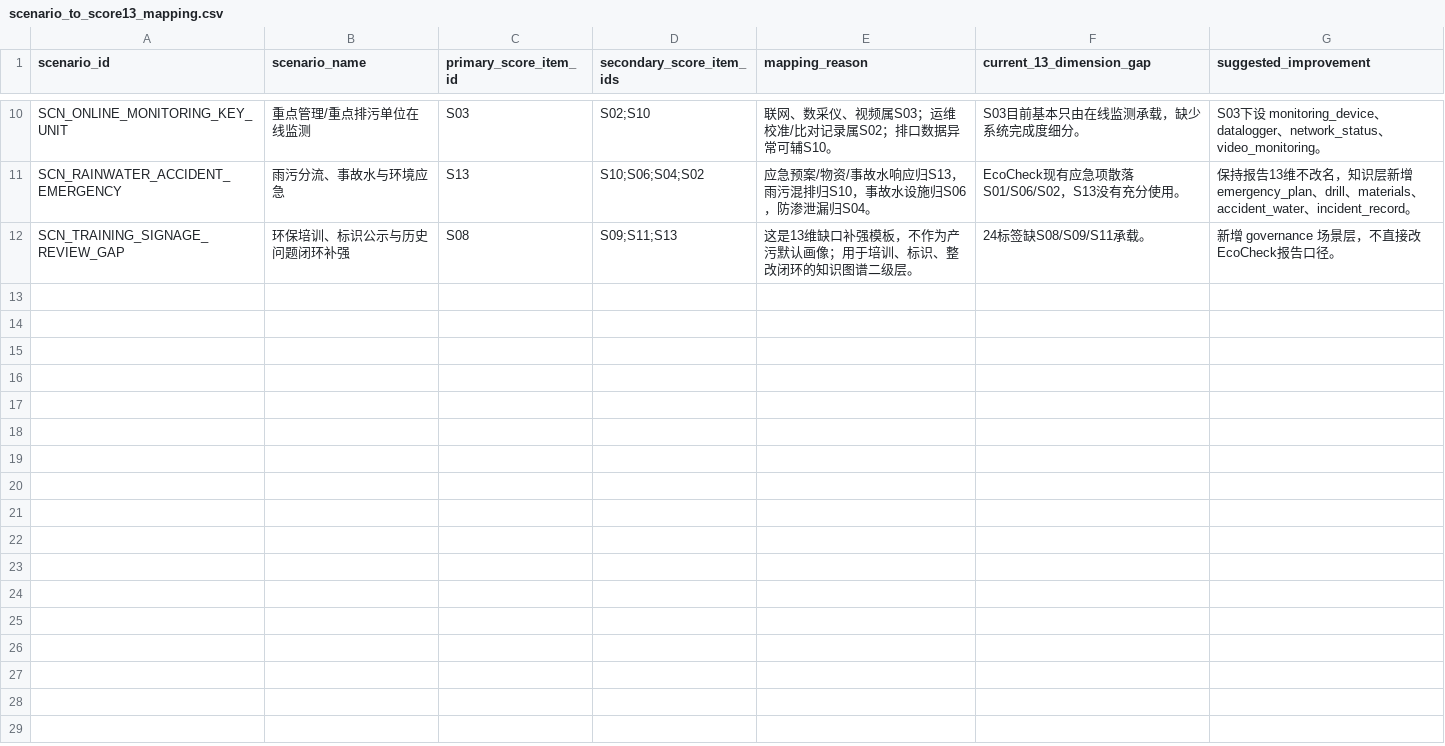
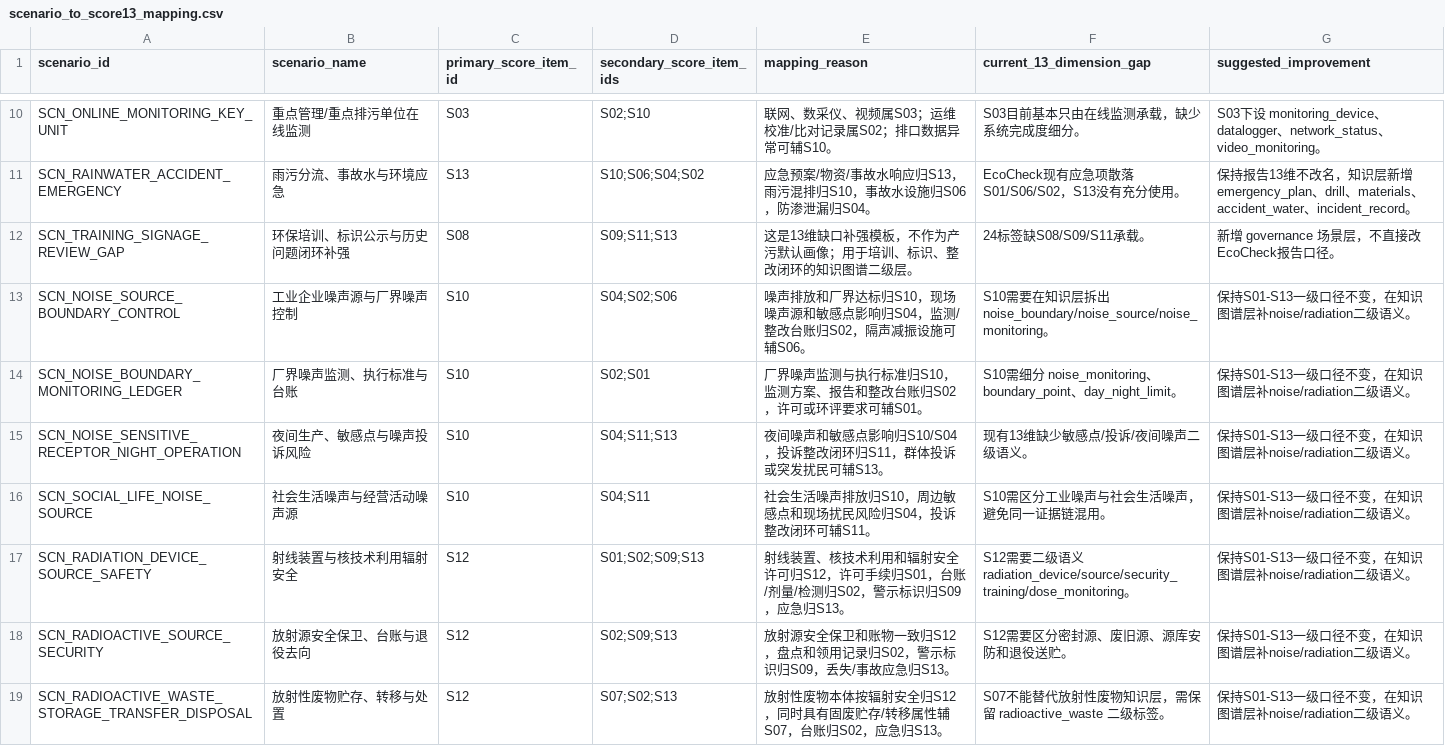
Before and after one commit to coco830/eco-semantic-knowledge-base, a CSV file: data/candidates/scenario_to_score13_mapping.csv, drawn as a sheet; only a part is shown, gaps mark what is left out; the diff covers the shown part only.

Commit message:
feat: extend candidate KB with noise and radiation domains

```diff
--- a/data/candidates/scenario_to_score13_mapping.csv
+++ b/data/candidates/scenario_to_score13_mapping.csv
@@ -12 +12,8 @@ SCN_RAINWATER_ACCIDENT_EMERGENCY,雨污分流、事故水与环境应急,S13,S10
 SCN_TRAINING_SIGNAGE_REVIEW_GAP,环保培训、标识公示与历史问题闭环补强,S08,S09;S11;S13,这是13维缺口补强模板，不作为产污默认画像；用于培训、标识、整改闭环的知识图谱二级层。,24标签缺S08/S09/S11承载。,新增 governance 场景层，不直接改EcoCheck报告口径。
+SCN_NOISE_SOURCE_BOUNDARY_CONTROL,工业企业噪声源与厂界噪声控制,S10,S04;S02;S06,噪声排放和厂界达标归S10，现场噪声源和敏感点影响归S04，监测/整改台账归S02，隔声减振设施可辅S06。,S10需要在知识层拆出 noise_boundary/noise_source/noise_monitoring。,保持S01-S13一级口径不变，在知识图谱层补noise/radiation二级语义。
+SCN_NOISE_BOUNDARY_MONITORING_LEDGER,厂界噪声监测、执行标准与台账,S10,S02;S01,厂界噪声监测与执行标准归S10，监测方案、报告和整改台账归S02，许可或环评要求可辅S01。,S10需细分 noise_monitoring、boundary_point、day_night_limit。,保持S01-S13一级口径不变，在知识图谱层补noise/radiation二级语义。
+SCN_NOISE_SENSITIVE_RECEPTOR_NIGHT_OPERATION,夜间生产、敏感点与噪声投诉风险,S10,S04;S11;S13,夜间噪声和敏感点影响归S10/S04，投诉整改闭环归S11，群体投诉或突发扰民可辅S13。,现有13维缺少敏感点/投诉/夜间噪声二级语义。,保持S01-S13一级口径不变，在知识图谱层补noise/radiation二级语义。
+SCN_SOCIAL_LIFE_NOISE_SOURCE,社会生活噪声与经营活动噪声源,S10,S04;S11,社会生活噪声排放归S10，周边敏感点和现场扰民风险归S04，投诉整改闭环可辅S11。,S10需区分工业噪声与社会生活噪声，避免同一证据链混用。,保持S01-S13一级口径不变，在知识图谱层补noise/radiation二级语义。
+SCN_RADIATION_DEVICE_SOURCE_SAFETY,射线装置与核技术利用辐射安全,S12,S01;S02;S09;S13,射线装置、核技术利用和辐射安全许可归S12，许可手续归S01，台账/剂量/检测归S02，警示标识归S09，应急归S13。,S12需要二级语义 radiation_device/source/security_training/dose_monitoring。,保持S01-S13一级口径不变，在知识图谱层补noise/radiation二级语义。
+SCN_RADIOACTIVE_SOURCE_SECURITY,放射源安全保卫、台账与退役去向,S12,S02;S09;S13,放射源安全保卫和账物一致归S12，盘点和领用记录归S02，警示标识归S09，丢失/事故应急归S13。,S12需要区分密封源、废旧源、源库安防和退役送贮。,保持S01-S13一级口径不变，在知识图谱层补noise/radiation二级语义。
+SCN_RADIOACTIVE_WASTE_STORAGE_TRANSFER_DISPOSAL,放射性废物贮存、转移与处置,S12,S07;S02;S13,放射性废物本体按辐射安全归S12，同时具有固废贮存/转移属性辅S07，台账归S02，应急归S13。,S07不能替代放射性废物知识层，需保留 radioactive_waste 二级标签。,保持S01-S13一级口径不变，在知识图谱层补noise/radiation二级语义。
```
Also changed, not shown: 7 added rows elsewhere in this file, 16 other files.
